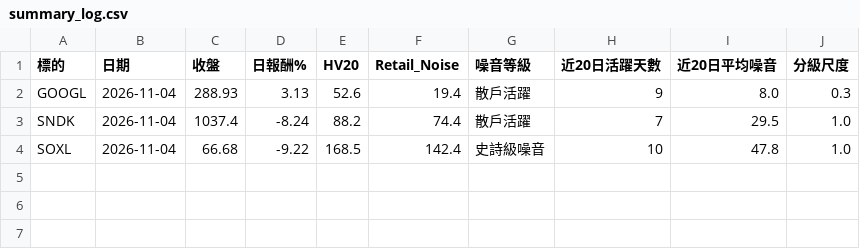
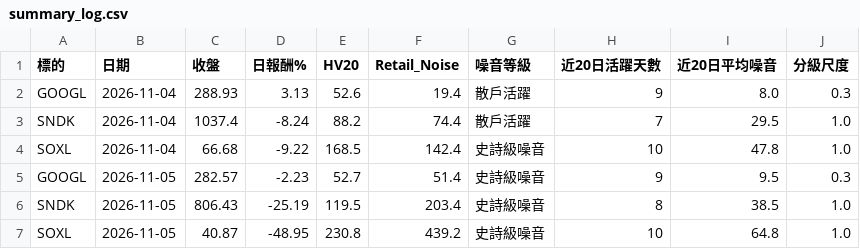
Before and after one commit to areshcwgame1-dot/retail-noise, a CSV file: data/summary_log.csv, drawn as a sheet.

```diff
--- a/data/summary_log.csv
+++ b/data/summary_log.csv
@@ -4 +4,4 @@ SNDK,2026-11-04,1037.4,-8.24,88.2,74.4,散戶活躍,7,29.5,1.0
 SOXL,2026-11-04,66.68,-9.22,168.5,142.4,史詩級噪音,10,47.8,1.0
+GOOGL,2026-11-05,282.57,-2.23,52.7,51.4,史詩級噪音,9,9.5,0.3
+SNDK,2026-11-05,806.43,-25.19,119.5,203.4,史詩級噪音,8,38.5,1.0
+SOXL,2026-11-05,40.87,-48.95,230.8,439.2,史詩級噪音,10,64.8,1.0
```
Also changed, not shown: data/GOOGL_history.csv, data/SNDK_history.csv, 14 other files.
